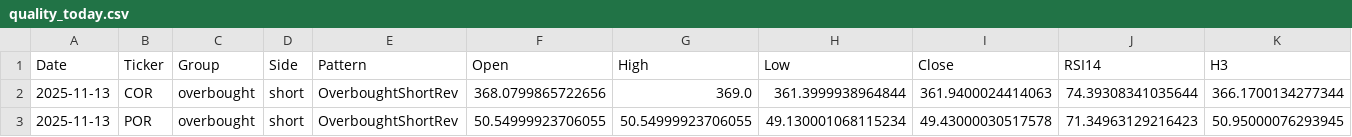
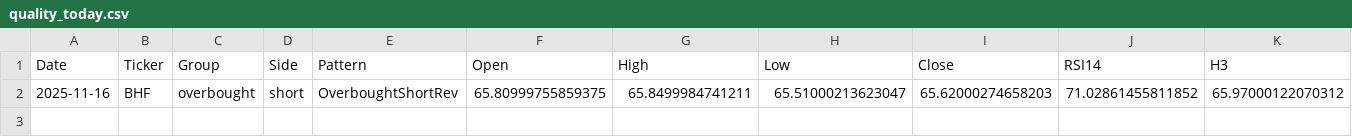
Before and after one commit to mpincus/SwingScannerWatchlist-GPT, a CSV file: data/quality_today.csv, drawn as a sheet; only a part is shown; removed rows and columns are numbered as before the commit, all else as after; rows hold the shown columns only; the diff names each change by its address in the sheet, - before the commit and + after, or states it on an @@ line.

```diff
--- a/data/quality_today.csv
+++ b/data/quality_today.csv
-row 2: 2025-11-13 | COR | overbought | short | OverboughtShortRev | 368.0799865722656 | 369.0 | 361.3999938964844 | 361.9400024414063 | 74.39308341035644 | 366.1700134277344
-row 3: 2025-11-13 | POR | overbought | short | OverboughtShortRev | 50.54999923706055 | 50.54999923706055 | 49.130001068115234 | 49.43000030517578 | 71.34963129216423 | 50.95000076293945
+row 2: 2025-11-16 | BHF | overbought | short | OverboughtShortRev | 65.80999755859375 | 65.8499984741211 | 65.51000213623047 | 65.62000274658203 | 71.02861455811852 | 65.97000122070312
```
Also changed, not shown: docs/quality_today.csv.
